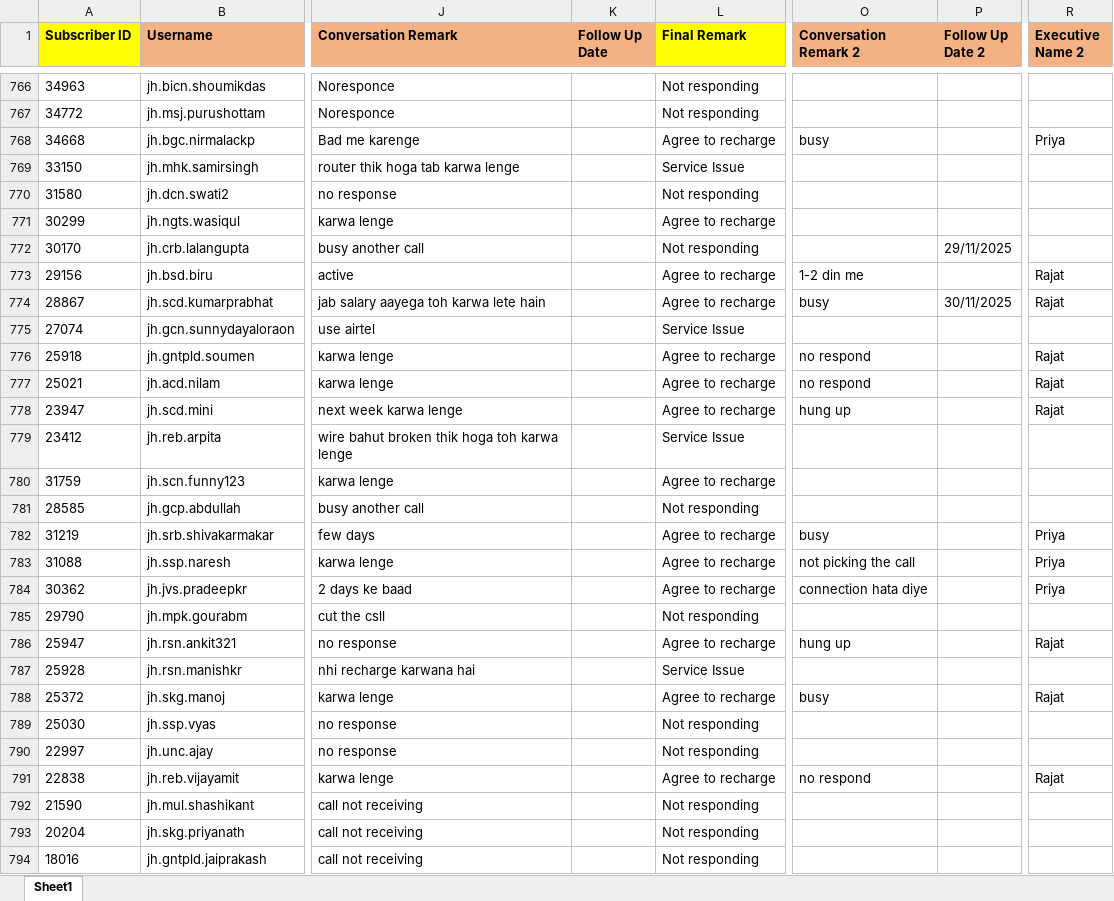
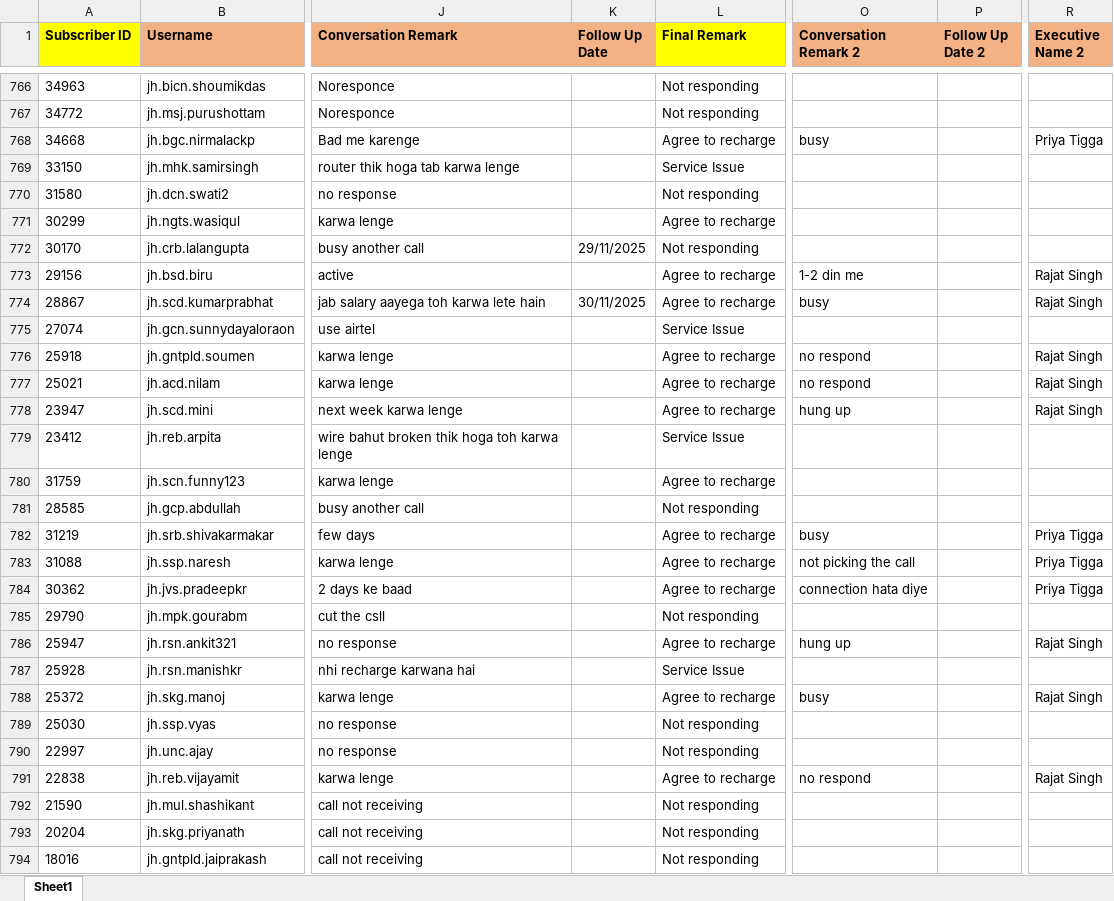
Before and after one commit to originalive/attsys, an Excel workbook: Call Center_Master-Tracker.xlsx, sheet Sheet1, drawn as a sheet; only a part is shown, gaps mark what is left out; values as stored, in another font and other column widths than the file's, no borders; the diff covers the shown part only; the diff names each change by its address in the sheet, - before the commit and + after, or states it on an @@ line.

```diff
--- a/Call Center_Master-Tracker.xlsx (sheet Sheet1)
+++ b/Call Center_Master-Tracker.xlsx (sheet Sheet1)
-R768 (Executive Name 2): Priya
+R768 (Executive Name 2): Priya Tigga
-K772 (Follow Up Date): (empty)
+K772 (Follow Up Date): 29/11/2025
-P772 (Follow Up Date 2): 29/11/2025
+P772 (Follow Up Date 2): (empty)
-R773:R774 (Executive Name 2): Rajat
+R773:R774 (Executive Name 2): Rajat Singh
-K774 (Follow Up Date): (empty)
+K774 (Follow Up Date): 30/11/2025
-P774 (Follow Up Date 2): 30/11/2025
+P774 (Follow Up Date 2): (empty)
-R776:R778 (Executive Name 2): Rajat
+R776:R778 (Executive Name 2): Rajat Singh
-R782:R784 (Executive Name 2): Priya
+R782:R784 (Executive Name 2): Priya Tigga
-R786 (Executive Name 2): Rajat
+R786 (Executive Name 2): Rajat Singh
-R788 (Executive Name 2): Rajat
+R788 (Executive Name 2): Rajat Singh
-R791 (Executive Name 2): Rajat
+R791 (Executive Name 2): Rajat Singh
```
Also changed, not shown: 609 edited cells elsewhere in this sheet.
